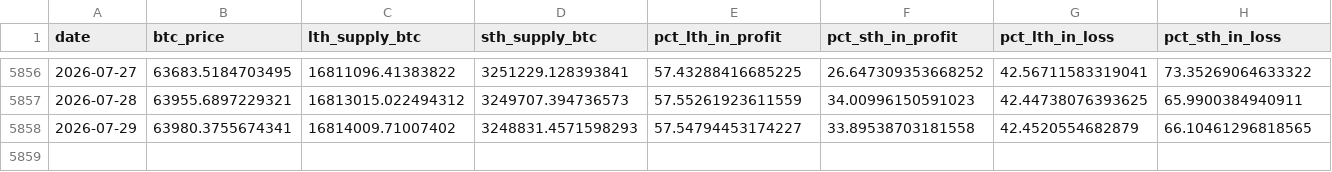
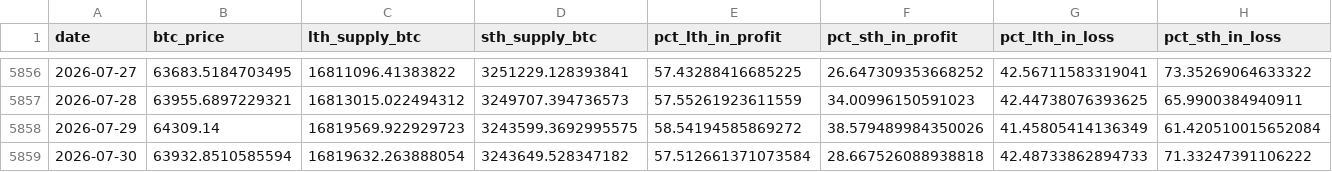
Before and after one commit to yudiyanto88/Onchain-Dashboard, a CSV file: data_supply.csv, drawn as a sheet; only a part is shown, gaps mark what is left out; rows hold the shown columns only; the diff covers the shown part only; the diff names each change by its address in the sheet, - before the commit and + after, or states it on an @@ line.

```diff
--- a/data_supply.csv
+++ b/data_supply.csv
-B5858 (btc_price): 63980.3755674341
+B5858 (btc_price): 64309.14
-C5858 (lth_supply_btc): 16814009.71007402
+C5858 (lth_supply_btc): 16819569.922929723
-D5858 (sth_supply_btc): 3248831.4571598293
+D5858 (sth_supply_btc): 3243599.3692995575
-E5858 (pct_lth_in_profit): 57.54794453174227
+E5858 (pct_lth_in_profit): 58.54194585869272
-F5858 (pct_sth_in_profit): 33.89538703181558
+F5858 (pct_sth_in_profit): 38.579489984350026
-G5858 (pct_lth_in_loss): 42.4520554682879
+G5858 (pct_lth_in_loss): 41.45805414136349
-H5858 (pct_sth_in_loss): 66.10461296818565
+H5858 (pct_sth_in_loss): 61.420510015652084
+row 5859: 2026-07-30 | 63932.8510585594 | 16819632.263888054 | 3243649.528347182 | 57.512661371073584 | 28.667526088938818 | 42.48733862894733 | 71.33247391106222
```
Also changed, not shown: 2 edited cells elsewhere in this file, data_cdd.csv, data_momentum.csv, 13 other files.
